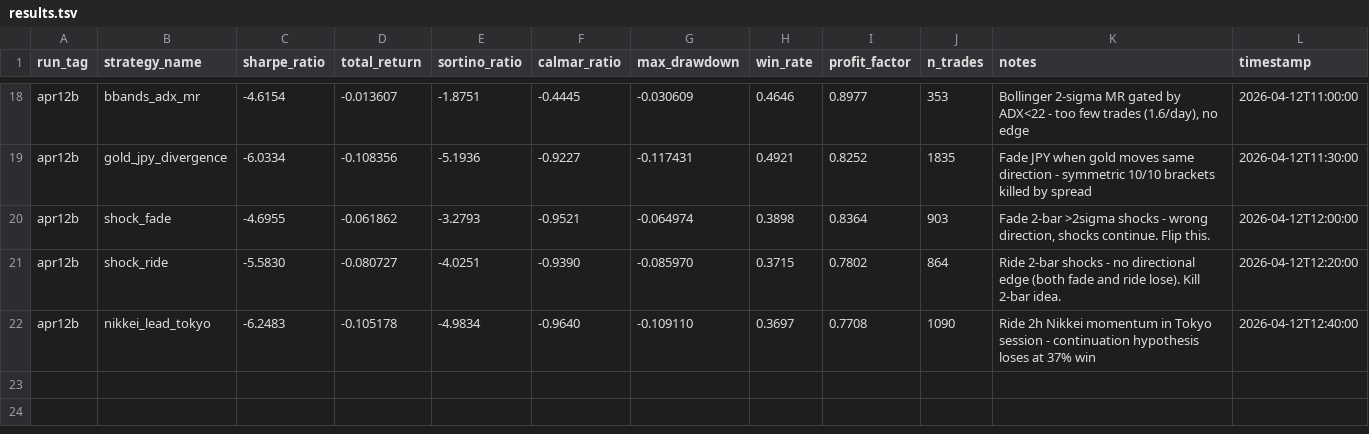
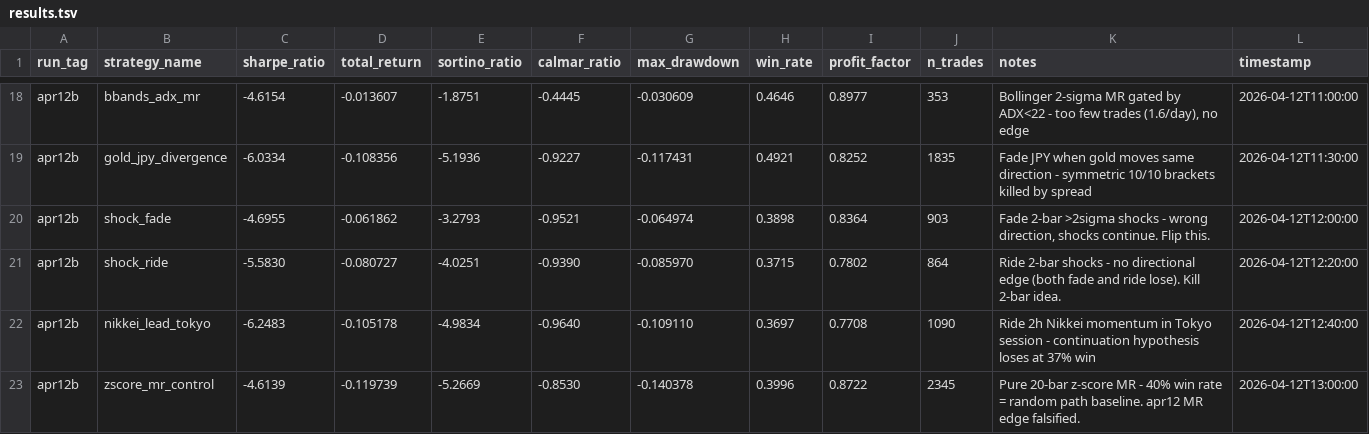
Before and after one commit to arshchawla21/autoresearch-trader, a TSV file: results.tsv, drawn as a sheet; only a part is shown, gaps mark what is left out.

Commit message:
v8-zscore-mr-control: MR edge was fluke | sharpe=-4.61

```diff
--- a/results.tsv
+++ b/results.tsv
@@ -22 +22,2 @@ apr12b	shock_ride	-5.5830	-0.080727	-4.0251	-0.9390	-0.085970	0.3715	0.7802	864
 apr12b	nikkei_lead_tokyo	-6.2483	-0.105178	-4.9834	-0.9640	-0.109110	0.3697	0.7708	1090	Ride 2h Nikkei momentum in Tokyo session - continuation hypothesis loses at 37% win	2026-04-12T12:40:00
+apr12b	zscore_mr_control	-4.6139	-0.119739	-5.2669	-0.8530	-0.140378	0.3996	0.8722	2345	Pure 20-bar z-score MR - 40% win rate = random path baseline. apr12 MR edge falsified.	2026-04-12T13:00:00
```
Also changed, not shown: 1 other file.
